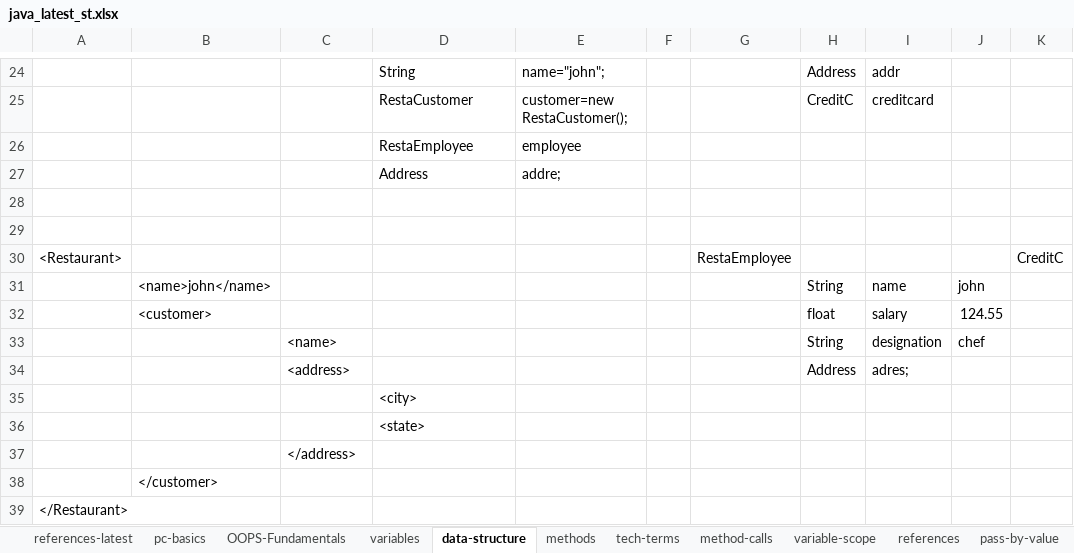
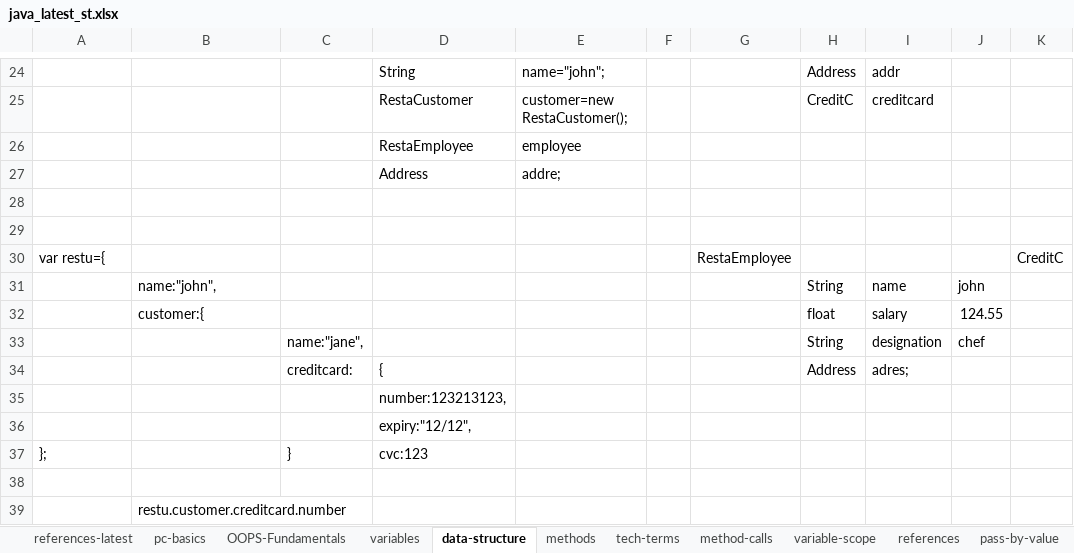
Before and after one commit to thinkcodegravity/nov22java, an Excel workbook: java_latest_st.xlsx, sheet data-structure, drawn as a sheet; only a part is shown, gaps mark what is left out; values as stored, in another font and other column widths than the file's, no borders; 1 other sheet too large or unreadable and not compared; removed rows and columns are numbered as before the commit, all else as after; rows hold the shown columns only; the diff names each change by its address in the sheet, - before the commit and + after, or states it on an @@ line.

```diff
--- a/java_latest_st.xlsx (sheet data-structure)
+++ b/java_latest_st.xlsx (sheet data-structure)
-A30: <Restaurant>
+A30: var restu={
-B31: <name>john</name>
+B31: name:"john",
-B32: <customer>
+B32: customer:{
-C33: <name>
+C33: name:"jane",
-C34: <address>
+C34: creditcard:
-D34: (empty)
+D34: {
-D35: <city>
+D35: number:123213123,
-D36: <state>
+D36: expiry:"12/12",
+row 37: }; |  | } | cvc:123
-C38: </address>
+C38: (empty)
-B39: </customer>
+B39: restu.customer.creditcard.number
-row 39: </Restaurant>
```
